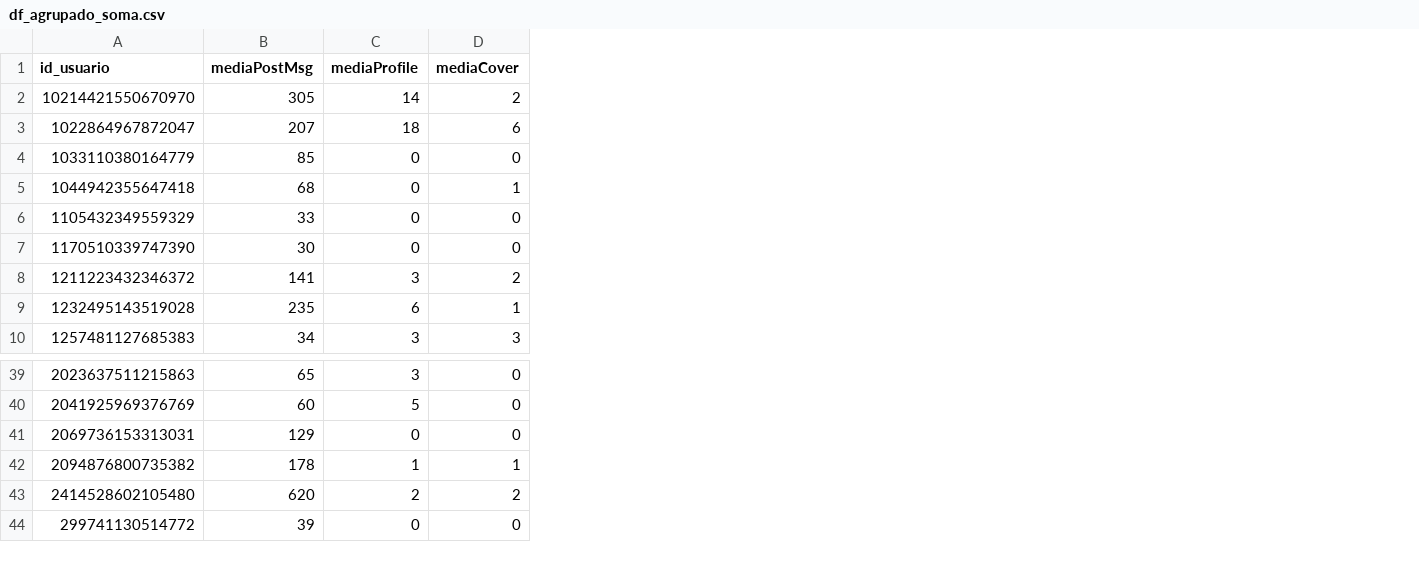
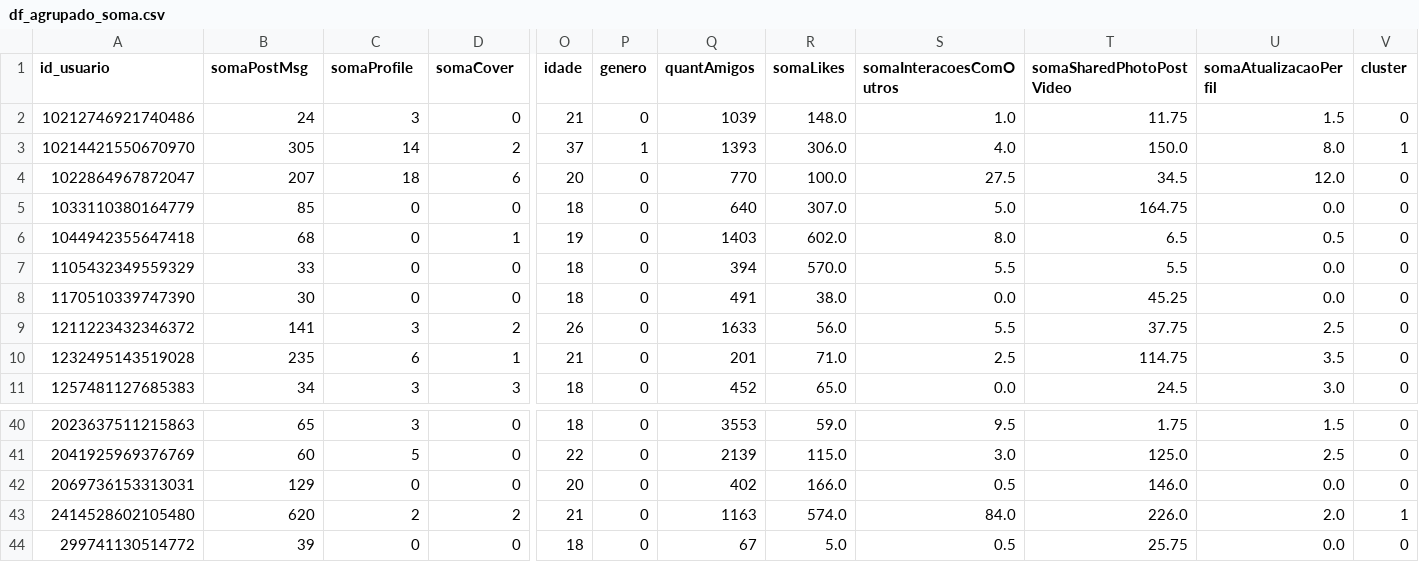
Before and after one commit to paulovitorss/analise_dados, a CSV file: df_agrupado_soma.csv, drawn as a sheet; only a part is shown, gaps mark what is left out; removed rows and columns are numbered as before the commit, all else as after; rows hold the shown columns only; the diff covers the shown part only; the diff names each change by its address in the sheet, - before the commit and + after, or states it on an @@ line.

Commit message:
Testando clusters

```diff
--- a/df_agrupado_soma.csv
+++ b/df_agrupado_soma.csv
+column O (idade), rows 3-11: 37 | 20 | 18 | 19 | 18 | 18 | 26 | 21 | 18; rows 40-44: 18 | 22 | 20 | 21 | 18
+column P (genero), rows 3-11: 1 | 0 | 0 | 0 | 0 | 0 | 0 | 0 | 0; rows 40-44: all 0
+column Q (quantAmigos), rows 3-11: 1393 | 770 | 640 | 1403 | 394 | 491 | 1633 | 201 | 452; rows 40-44: 3553 | 2139 | 402 | 1163 | 67
+column R (somaLikes), rows 3-11: 306.0 | 100.0 | 307.0 | 602.0 | 570.0 | 38.0 | 56.0 | 71.0 | 65.0; rows 40-44: 59.0 | 115.0 | 166.0 | 574.0 | 5.0
+column S (somaInteracoesComOutros), rows 3-11: 4.0 | 27.5 | 5.0 | 8.0 | 5.5 | 0.0 | 5.5 | 2.5 | 0.0; rows 40-44: 9.5 | 3.0 | 0.5 | 84.0 | 0.5
+column T (somaSharedPhotoPostVideo), rows 3-11: 150.0 | 34.5 | 164.75 | 6.5 | 5.5 | 45.25 | 37.75 | 114.75 | 24.5; rows 40-44: 1.75 | 125.0 | 146.0 | 226.0 | 25.75
+column U (somaAtualizacaoPerfil), rows 3-11: 8.0 | 12.0 | 0.0 | 0.5 | 0.0 | 0.0 | 2.5 | 3.5 | 3.0; rows 40-44: 1.5 | 2.5 | 0.0 | 2.0 | 0.0
+column V (cluster), rows 3-11: 1 | 0 | 0 | 0 | 0 | 0 | 0 | 0 | 0; rows 40-44: 0 | 0 | 0 | 1 | 0
-B1: mediaPostMsg
+B1: somaPostMsg
-C1: mediaProfile
+C1: somaProfile
-D1: mediaCover
+D1: somaCover
+row 2: 10212746921740486 | 24 | 3 | 0 | 21 | 0 | 1039 | 148.0 | 1.0 | 11.75 | 1.5 | 0
-row 42: 2094876800735382 | 178 | 1 | 1
```
Also changed, not shown: 10 edited cells elsewhere in this file, 3 other files.
